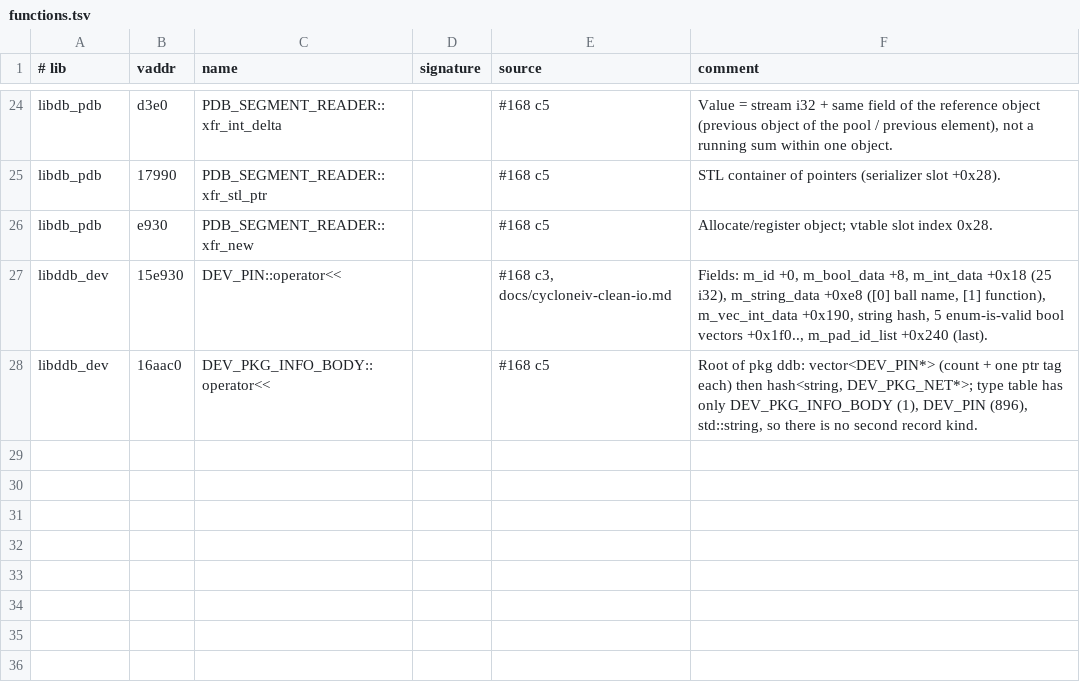
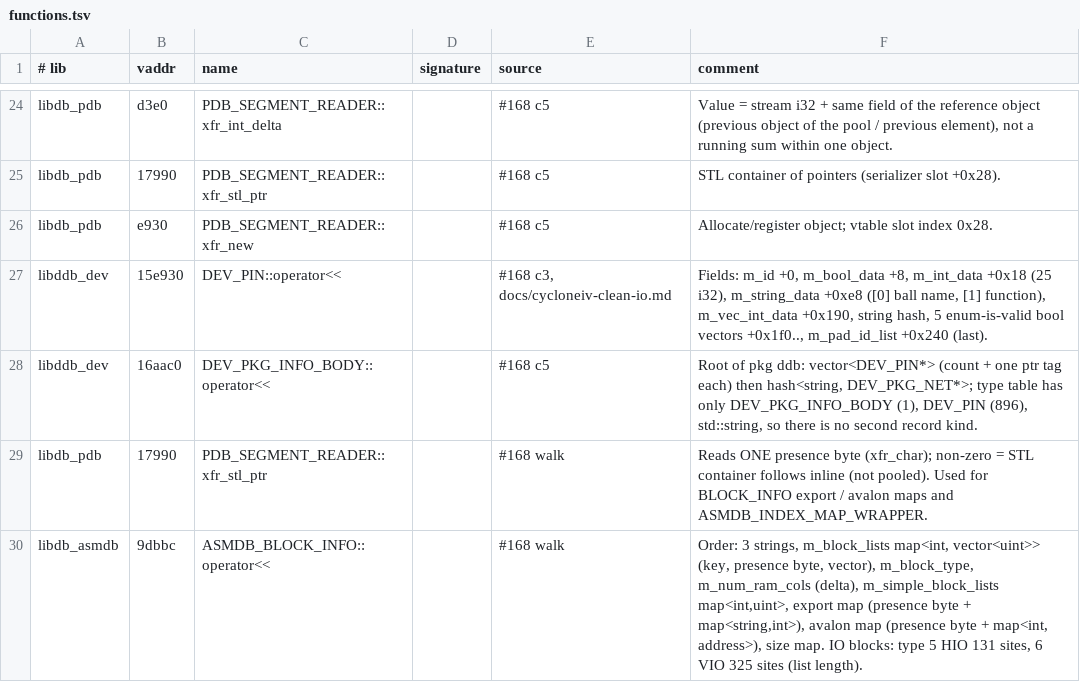
Before and after one commit to awtoau/pluribus, a TSV file: reference/ghidra/functions.tsv, drawn as a sheet; only a part is shown, gaps mark what is left out.

```diff
--- a/reference/ghidra/functions.tsv
+++ b/reference/ghidra/functions.tsv
@@ -28 +28,3 @@ libddb_dev	15e930	DEV_PIN::operator<<		#168 c3, docs/cycloneiv-clean-io.md	Field
 libddb_dev	16aac0	DEV_PKG_INFO_BODY::operator<<		#168 c5	Root of pkg ddb: vector<DEV_PIN*> (count + one ptr tag each) then hash<string, DEV_PKG_NET*>; type table has only DEV_PKG_INFO_BODY (1), DEV_PIN (896), std::string, so there is no second record kind.
+libdb_pdb	17990	PDB_SEGMENT_READER::xfr_stl_ptr		#168 walk	Reads ONE presence byte (xfr_char); non-zero = STL container follows inline (not pooled). Used for BLOCK_INFO export / avalon maps and ASMDB_INDEX_MAP_WRAPPER.
+libdb_asmdb	9dbbc	ASMDB_BLOCK_INFO::operator<<		#168 walk	Order: 3 strings, m_block_lists map<int, vector<uint>> (key, presence byte, vector), m_block_type, m_num_ram_cols (delta), m_simple_block_lists map<int,uint>, export map (presence byte + map<string,int>), avalon map (presence byte + map<int, address>), size map. IO blocks: type 5 HIO 131 sites, 6 VIO 325 sites (list length).
```
Also changed, not shown: reference/ghidra/structs.tsv, 3 other files.
